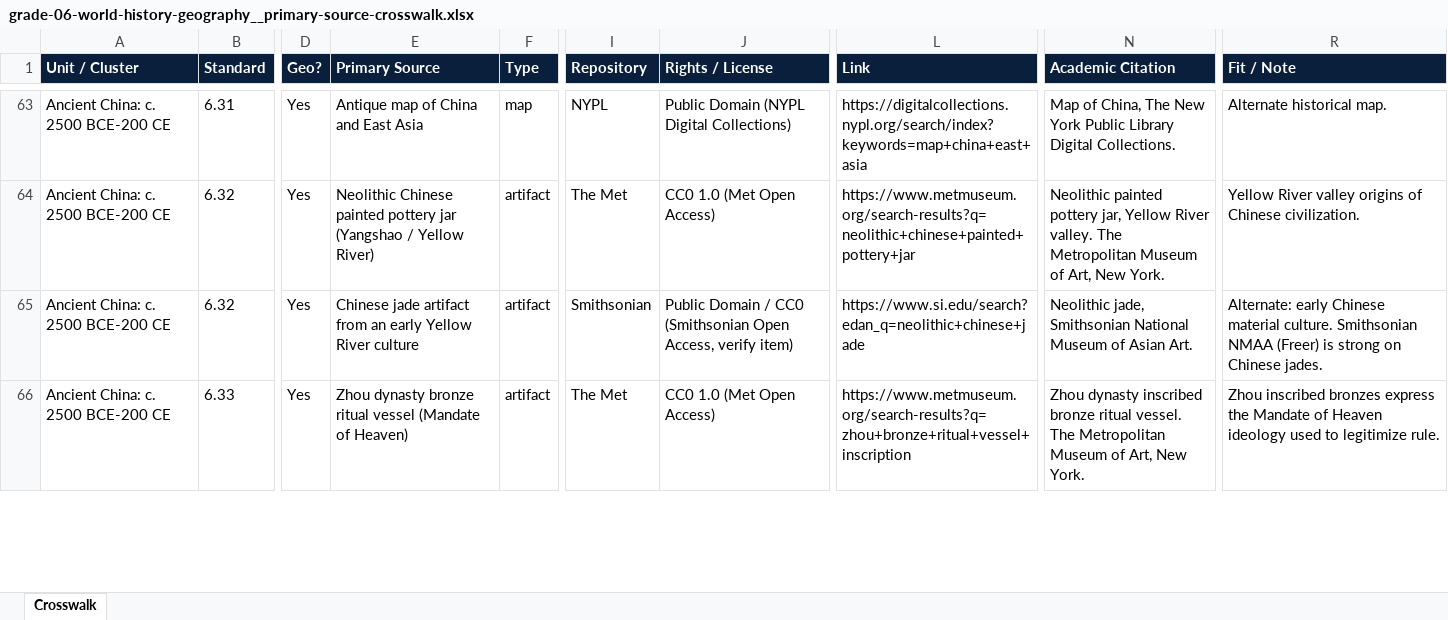
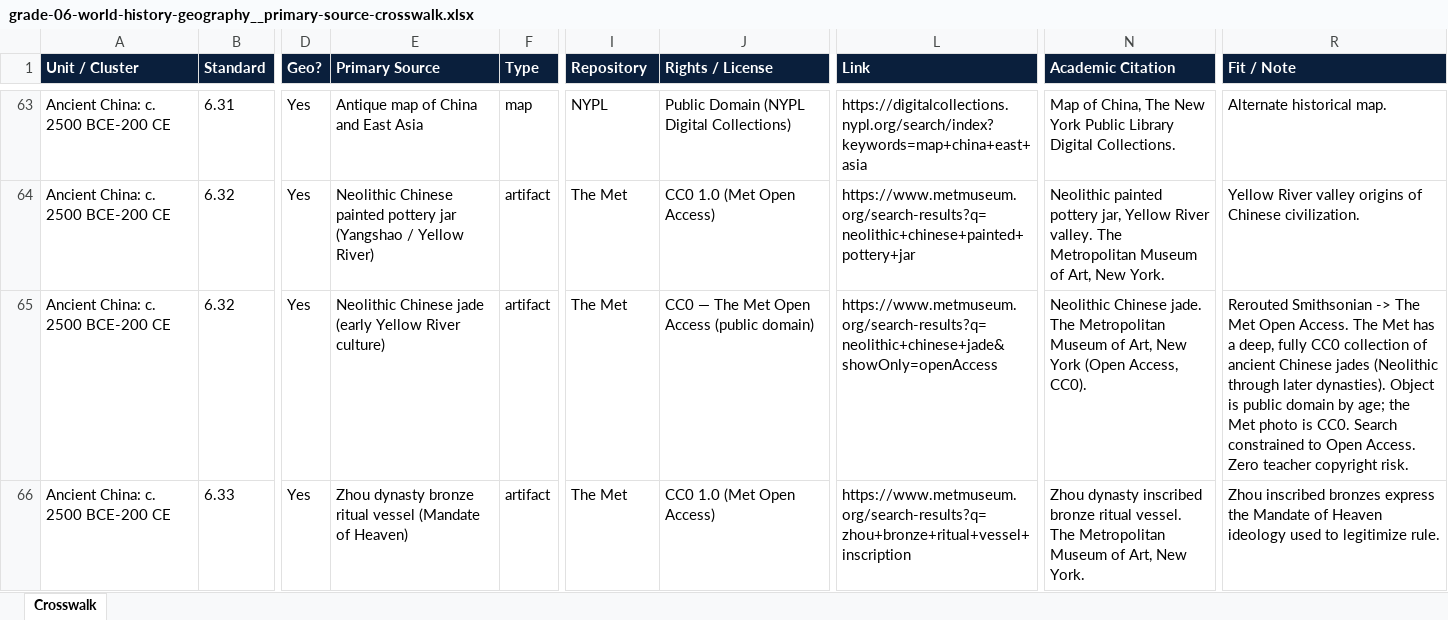
Before and after one commit to Trooptoteacher/-2026-27-Social-Studies-Primary-Sources, an Excel workbook: crosswalk/xlsx/grade-06-world-history-geography__primary-source-crosswalk.xlsx, sheet Crosswalk, drawn as a sheet; only a part is shown, gaps mark what is left out; values as stored, in another font and other column widths than the file's, no borders; the diff covers the shown part only; the diff names each change by its address in the sheet, - before the commit and + after, or states it on an @@ line.

```diff
--- a/crosswalk/xlsx/grade-06-world-history-geography__primary-source-crosswalk.xlsx (sheet Crosswalk)
+++ b/crosswalk/xlsx/grade-06-world-history-geography__primary-source-crosswalk.xlsx (sheet Crosswalk)
-E65 (Primary Source): Chinese jade artifact from an early Yellow River culture
+E65 (Primary Source): Neolithic Chinese jade (early Yellow River culture)
-I65 (Repository): Smithsonian
+I65 (Repository): The Met
-J65 (Rights / License): Public Domain / CC0 (Smithsonian Open Access, verify item)
+J65 (Rights / License): CC0 — The Met Open Access (public domain)
-L65 (Link): https://www.si.edu/search?edan_q=neolithic+chinese+jade
+L65 (Link): https://www.metmuseum.org/search-results?q=neolithic+chinese+jade&showOnly=openAccess
-N65 (Academic Citation): Neolithic jade, Smithsonian National Museum of Asian Art.
+N65 (Academic Citation): Neolithic Chinese jade. The Metropolitan Museum of Art, New York (Open Access, CC0).
-R65 (Fit / Note): Alternate: early Chinese material culture. Smithsonian NMAA (Freer) is strong on Chinese jades.
+R65 (Fit / Note): Rerouted Smithsonian -> The Met Open Access. The Met has a deep, fully CC0 collection of ancient Chinese jades (Neolithic through later dynasties). Object is public domain by age; the Met photo is CC0. Search constrained to Open Access. Zero teacher copyright risk.
```
Also changed, not shown: 52 edited cells elsewhere in this sheet, crosswalk/xlsx/grade-07-world-history-geography__primary-source-crosswalk.xlsx, crosswalk/xlsx/grade-08-us-history-geography__primary-source-crosswalk.xlsx, 7 other files.
